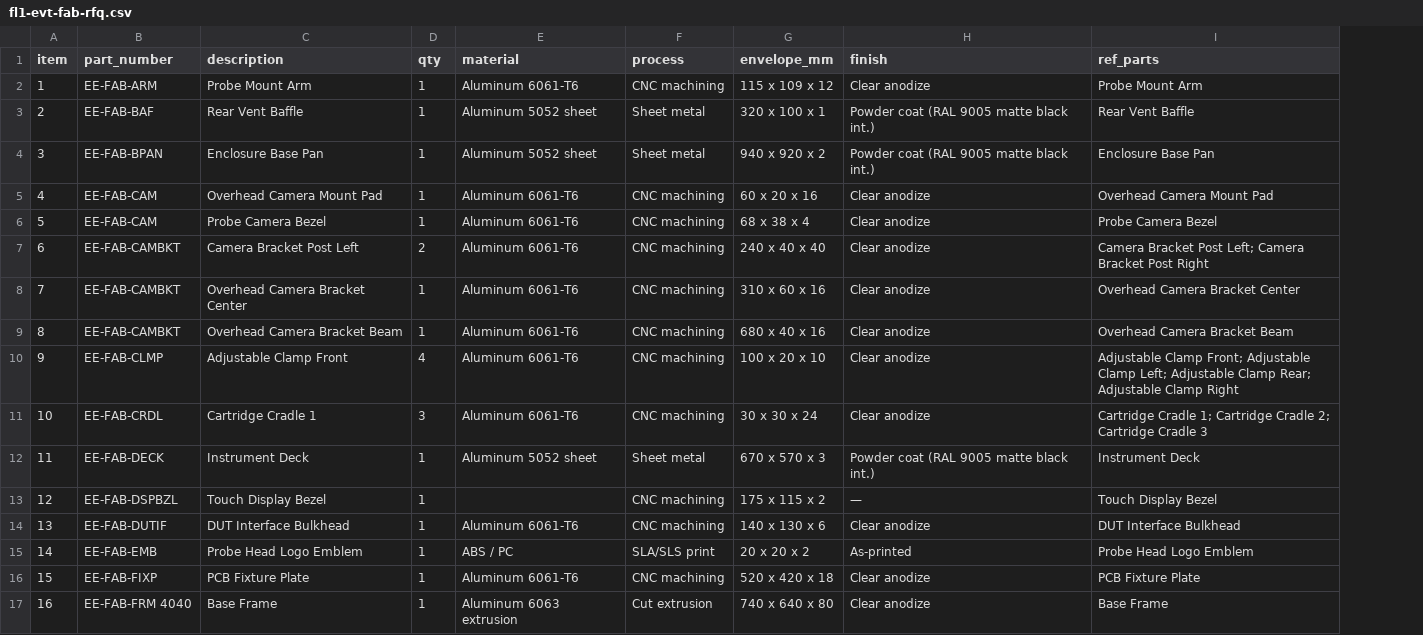
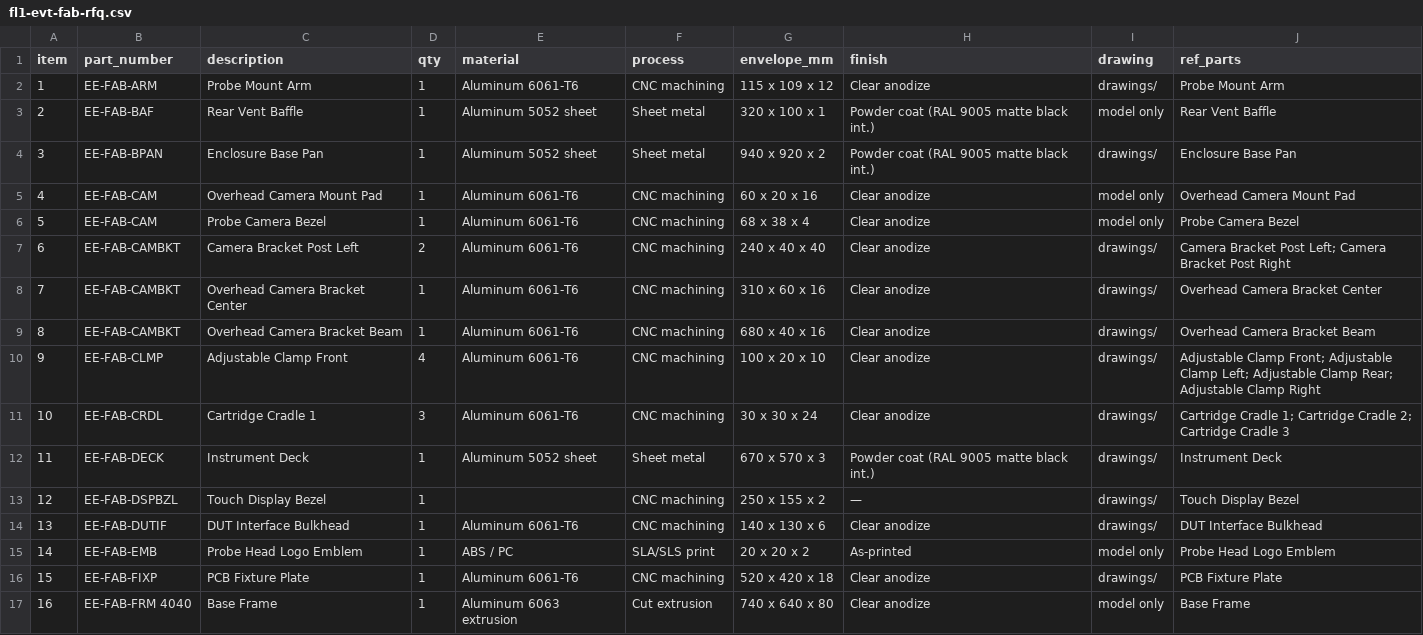
Before and after one commit to jackalkahwati/EE-lab, a CSV file: docs/rfq/fl1-evt-fab-rfq.csv, drawn as a sheet; only a part is shown; the diff names each change by its address in the sheet, - before the commit and + after, or states it on an @@ line.

```diff
--- a/docs/rfq/fl1-evt-fab-rfq.csv
+++ b/docs/rfq/fl1-evt-fab-rfq.csv
+column I (drawing), rows 2-17: drawings/ | model only | drawings/ | model only | model only | drawings/ | drawings/ | drawings/ | drawings/ | drawings/ | drawings/ | drawings/ | drawings/ | model only | drawings/ | model only
-G13 (envelope_mm): 175 x 115 x 2
+G13 (envelope_mm): 250 x 155 x 2
```
Also changed, not shown: docs/rfq/fl1-evt-cots-buy.csv, 21 other files.
